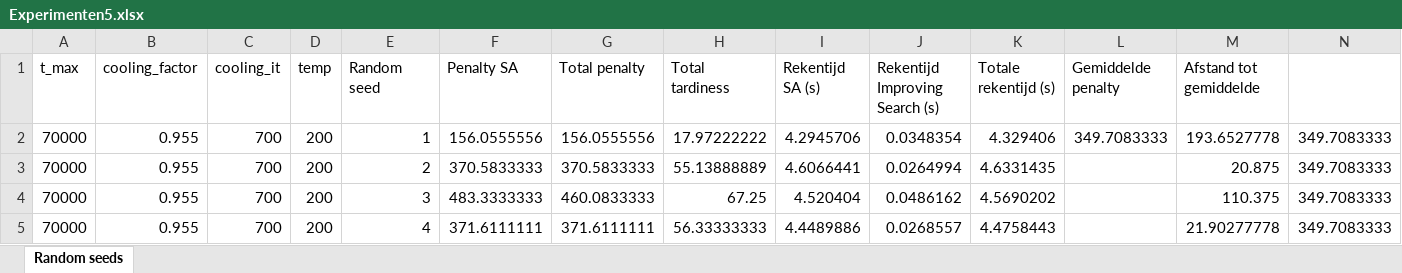
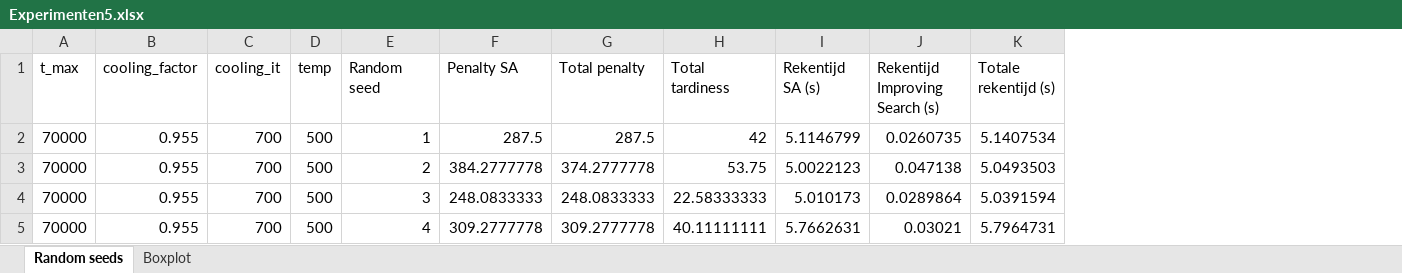
Before and after one commit to FeevanZoghel/OR5, an Excel workbook: Experimenten5.xlsx, sheet Random seeds, drawn as a sheet; only a part is shown; values as stored, in another font and other column widths than the file's, no borders; charts and pictures not drawn; the diff covers the shown part only; the diff names each change by its address in the sheet, - before the commit and + after, or states it on an @@ line.

```diff
--- a/Experimenten5.xlsx (sheet Random seeds)
+++ b/Experimenten5.xlsx (sheet Random seeds)
+sheet tab: Boxplot
-column L (Gemiddelde penalty), row 2: 349.7083333
-column M (Afstand tot gemiddelde), rows 2-5: 193.6527778 | 20.875 | 110.375 | 21.90277778
-column N, rows 2-5: all 349.7083333
-D2:D5 (temp): 200
+D2:D5 (temp): 500
-F2 (Penalty SA): 156.0555556
+F2 (Penalty SA): 287.5
-G2 (Total penalty): 156.0555556
+G2 (Total penalty): 287.5
-H2 (Total tardiness): 17.97222222
+H2 (Total tardiness): 42
-I2 (Rekentijd SA (s)): 4.2945706
+I2 (Rekentijd SA (s)): 5.1146799
-J2 (Rekentijd Improving Search (s)): 0.0348354
+J2 (Rekentijd Improving Search (s)): 0.0260735
-K2 (Totale rekentijd (s)): 4.329406
+K2 (Totale rekentijd (s)): 5.1407534
-F3 (Penalty SA): 370.5833333
+F3 (Penalty SA): 384.2777778
-G3 (Total penalty): 370.5833333
+G3 (Total penalty): 374.2777778
-H3 (Total tardiness): 55.13888889
+H3 (Total tardiness): 53.75
-I3 (Rekentijd SA (s)): 4.6066441
+I3 (Rekentijd SA (s)): 5.0022123
-J3 (Rekentijd Improving Search (s)): 0.0264994
+J3 (Rekentijd Improving Search (s)): 0.047138
-K3 (Totale rekentijd (s)): 4.6331435
+K3 (Totale rekentijd (s)): 5.0493503
-F4 (Penalty SA): 483.3333333
+F4 (Penalty SA): 248.0833333
-G4 (Total penalty): 460.0833333
+G4 (Total penalty): 248.0833333
-H4 (Total tardiness): 67.25
+H4 (Total tardiness): 22.58333333
-I4 (Rekentijd SA (s)): 4.520404
+I4 (Rekentijd SA (s)): 5.010173
-J4 (Rekentijd Improving Search (s)): 0.0486162
+J4 (Rekentijd Improving Search (s)): 0.0289864
-K4 (Totale rekentijd (s)): 4.5690202
+K4 (Totale rekentijd (s)): 5.0391594
-F5 (Penalty SA): 371.6111111
+F5 (Penalty SA): 309.2777778
-G5 (Total penalty): 371.6111111
+G5 (Total penalty): 309.2777778
-H5 (Total tardiness): 56.33333333
+H5 (Total tardiness): 40.11111111
-I5 (Rekentijd SA (s)): 4.4489886
+I5 (Rekentijd SA (s)): 5.7662631
-J5 (Rekentijd Improving Search (s)): 0.0268557
+J5 (Rekentijd Improving Search (s)): 0.03021
-K5 (Totale rekentijd (s)): 4.4758443
+K5 (Totale rekentijd (s)): 5.7964731
```
Also changed, not shown: 322 edited cells elsewhere in this sheet, charts or pictures, Experimenten6.xlsx, Results_SA_improved.xlsx, 2 other files.
